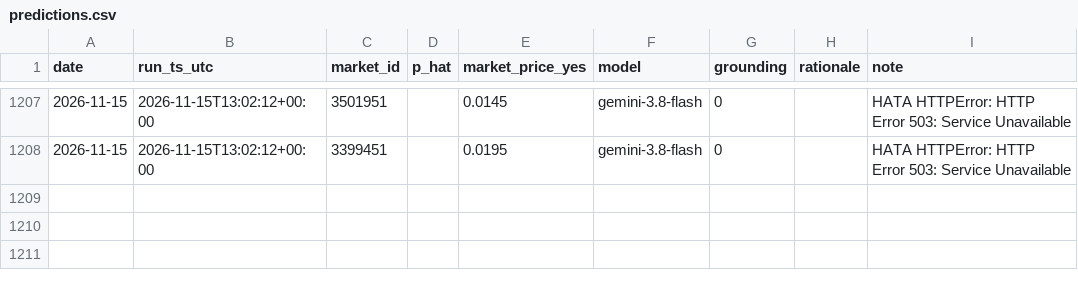
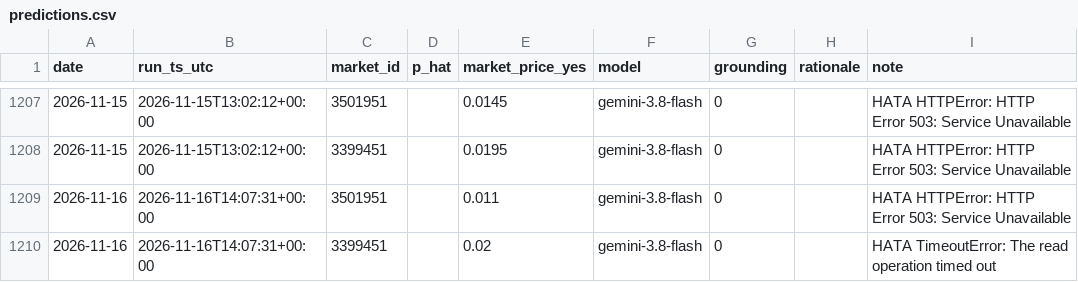
Before and after one commit to ptsertaccalbas-web/pm-deney, a CSV file: data/predictions.csv, drawn as a sheet; only a part is shown, gaps mark what is left out; the diff names each change by its address in the sheet, - before the commit and + after, or states it on an @@ line.

```diff
--- a/data/predictions.csv
+++ b/data/predictions.csv
+row 1209: 2026-11-16 | 2026-11-16T14:07:31+00:00 | 3501951 |  | 0.011 | gemini-3.8-flash | 0 |  | HATA HTTPError: HTTP Error 503: Service Unavailable
+row 1210: 2026-11-16 | 2026-11-16T14:07:31+00:00 | 3399451 |  | 0.02 | gemini-3.8-flash | 0 |  | HATA TimeoutError: The read operation timed out
```
Also changed, not shown: data/run_log.csv, 6 other files.
